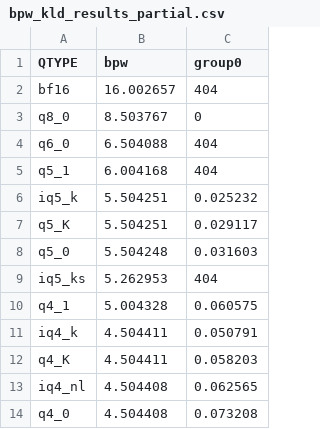
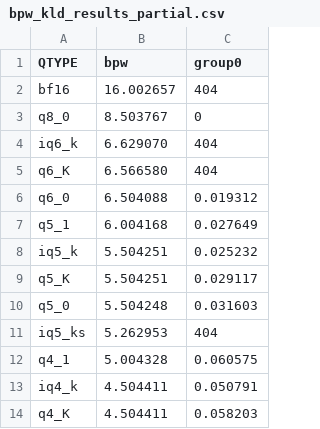
Before and after one commit to Thireus/GGUF-Tool-Suite, a CSV file: models/GLM-5.2/group0/bpw_kld_results_partial.csv, drawn as a sheet; only a part is shown; the shorter side is filled out with more unchanged rows.

Commit message:
Progressing GLM-5.2 degradation data
#90

```diff
--- a/models/GLM-5.2/group0/bpw_kld_results_partial.csv
+++ b/models/GLM-5.2/group0/bpw_kld_results_partial.csv
@@ -3,4 +3,6 @@ bf16,16.002657,404
 q8_0,8.503767,0
-q6_0,6.504088,404
-q5_1,6.004168,404
+iq6_k,6.629070,404
+q6_K,6.566580,404
+q6_0,6.504088,0.019312
+q5_1,6.004168,0.027649
 iq5_k,5.504251,0.025232
```
Also changed, not shown: models/GLM-5.2/group0/kld_results.csv, models/GLM-5.2/group0/kld_results_partial.csv, 4 other files.
